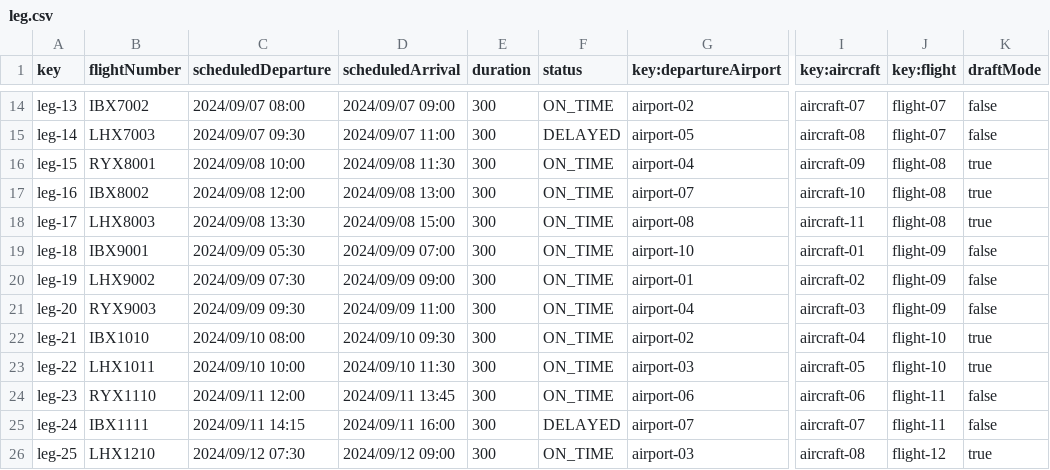
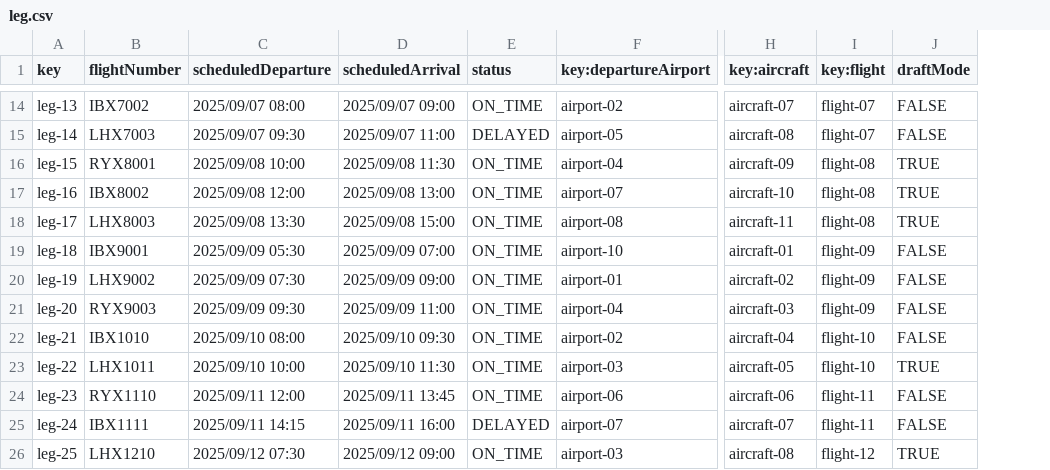
Before and after one commit to DP2-C1-060/Acme-ANS-C2, a CSV file: src/main/resources/WEB-INF/data/sample/leg.csv, drawn as a sheet; only a part is shown, gaps mark what is left out; removed rows and columns are numbered as before the commit, all else as after; the diff covers the shown part only; the diff names each change by its address in the sheet, - before the commit and + after, or states it on an @@ line.

```diff
--- a/src/main/resources/WEB-INF/data/sample/leg.csv
+++ b/src/main/resources/WEB-INF/data/sample/leg.csv
-column E (duration), rows 14-26: all 300
-C14 (scheduledDeparture): 2024/09/07 08:00
+C14 (scheduledDeparture): 2025/09/07 08:00
-D14 (scheduledArrival): 2024/09/07 09:00
+D14 (scheduledArrival): 2025/09/07 09:00
-J14:J15 (draftMode): false
+J14:J15 (draftMode): FALSE
-C15 (scheduledDeparture): 2024/09/07 09:30
+C15 (scheduledDeparture): 2025/09/07 09:30
-D15 (scheduledArrival): 2024/09/07 11:00
+D15 (scheduledArrival): 2025/09/07 11:00
-C16 (scheduledDeparture): 2024/09/08 10:00
+C16 (scheduledDeparture): 2025/09/08 10:00
-D16 (scheduledArrival): 2024/09/08 11:30
+D16 (scheduledArrival): 2025/09/08 11:30
-J16:J18 (draftMode): true
+J16:J18 (draftMode): TRUE
-C17 (scheduledDeparture): 2024/09/08 12:00
+C17 (scheduledDeparture): 2025/09/08 12:00
-D17 (scheduledArrival): 2024/09/08 13:00
+D17 (scheduledArrival): 2025/09/08 13:00
-C18 (scheduledDeparture): 2024/09/08 13:30
+C18 (scheduledDeparture): 2025/09/08 13:30
-D18 (scheduledArrival): 2024/09/08 15:00
+D18 (scheduledArrival): 2025/09/08 15:00
-C19 (scheduledDeparture): 2024/09/09 05:30
+C19 (scheduledDeparture): 2025/09/09 05:30
-D19 (scheduledArrival): 2024/09/09 07:00
+D19 (scheduledArrival): 2025/09/09 07:00
-J19:J21 (draftMode): false
+J19:J21 (draftMode): FALSE
-C20 (scheduledDeparture): 2024/09/09 07:30
+C20 (scheduledDeparture): 2025/09/09 07:30
-D20 (scheduledArrival): 2024/09/09 09:00
+D20 (scheduledArrival): 2025/09/09 09:00
-C21 (scheduledDeparture): 2024/09/09 09:30
+C21 (scheduledDeparture): 2025/09/09 09:30
-D21 (scheduledArrival): 2024/09/09 11:00
+D21 (scheduledArrival): 2025/09/09 11:00
-C22 (scheduledDeparture): 2024/09/10 08:00
+C22 (scheduledDeparture): 2025/09/10 08:00
-D22 (scheduledArrival): 2024/09/10 09:30
+D22 (scheduledArrival): 2025/09/10 09:30
-J22 (draftMode): true
+J22 (draftMode): FALSE
-C23 (scheduledDeparture): 2024/09/10 10:00
+C23 (scheduledDeparture): 2025/09/10 10:00
-D23 (scheduledArrival): 2024/09/10 11:30
+D23 (scheduledArrival): 2025/09/10 11:30
-J23 (draftMode): true
+J23 (draftMode): TRUE
-C24 (scheduledDeparture): 2024/09/11 12:00
+C24 (scheduledDeparture): 2025/09/11 12:00
-D24 (scheduledArrival): 2024/09/11 13:45
+D24 (scheduledArrival): 2025/09/11 13:45
-J24:J25 (draftMode): false
+J24:J25 (draftMode): FALSE
-C25 (scheduledDeparture): 2024/09/11 14:15
+C25 (scheduledDeparture): 2025/09/11 14:15
-D25 (scheduledArrival): 2024/09/11 16:00
+D25 (scheduledArrival): 2025/09/11 16:00
-C26 (scheduledDeparture): 2024/09/12 07:30
+C26 (scheduledDeparture): 2025/09/12 07:30
-D26 (scheduledArrival): 2024/09/12 09:00
+D26 (scheduledArrival): 2025/09/12 09:00
-J26 (draftMode): true
+J26 (draftMode): TRUE
```
Also changed, not shown: 45 edited cells elsewhere in this file, 14 other files.
